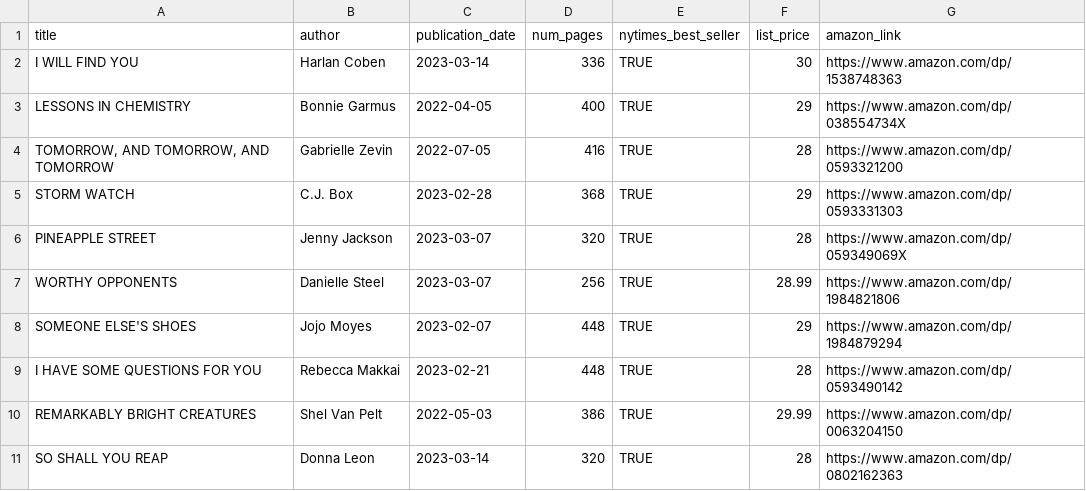
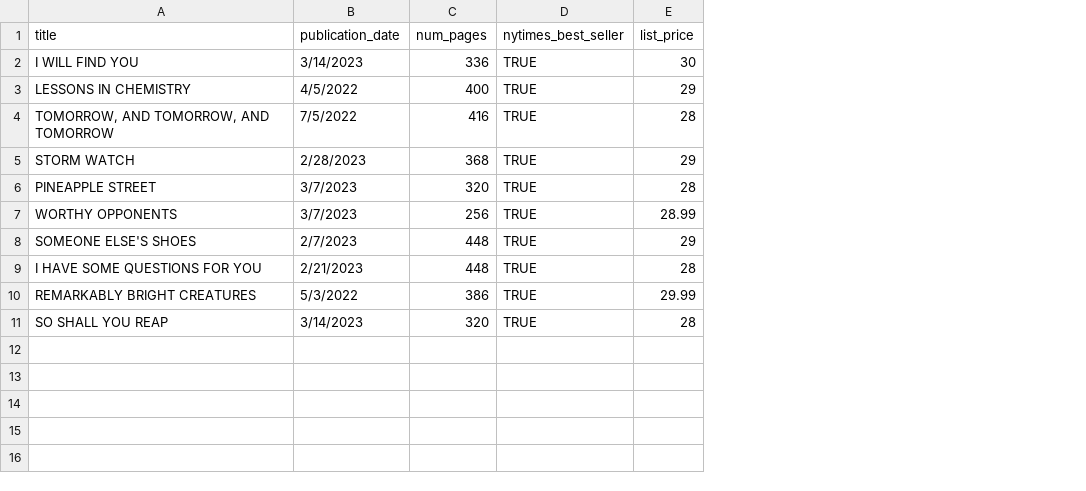
Before and after one commit to mlhaus/java-kirkwood-23, a CSV file: JavaIFinalProject/src/main/resources/books.csv, drawn as a sheet; removed rows and columns are numbered as before the commit, all else as after; the diff names each change by its address in the sheet, - before the commit and + after, or states it on an @@ line.

```diff
--- a/JavaIFinalProject/src/main/resources/books.csv
+++ b/JavaIFinalProject/src/main/resources/books.csv
-column B (author), rows 2-11: Harlan Coben | Bonnie Garmus | Gabrielle Zevin | C.J. Box | Jenny Jackson | Danielle Steel | Jojo Moyes | Rebecca Makkai | Shel Van Pelt | Donna Leon
-column G (amazon_link), rows 2-11: https://www.amazon.com/dp/1538748363 | https://www.amazon.com/dp/038554734X | https://www.amazon.com/dp/0593321200 | https://www.amazon.com/dp/0593331303 | https://www.amazon.com/dp/059349069X | https://www.amazon.com/dp/1984821806 | https://www.amazon.com/dp/1984879294 | https://www.amazon.com/dp/0593490142 | https://www.amazon.com/dp/0063204150 | https://www.amazon.com/dp/0802162363
-B2 (publication_date): 2023-03-14
+B2 (publication_date): 3/14/2023
-B3 (publication_date): 2022-04-05
+B3 (publication_date): 4/5/2022
-B4 (publication_date): 2022-07-05
+B4 (publication_date): 7/5/2022
-B5 (publication_date): 2023-02-28
+B5 (publication_date): 2/28/2023
-B6:B7 (publication_date): 2023-03-07
+B6:B7 (publication_date): 3/7/2023
-B8 (publication_date): 2023-02-07
+B8 (publication_date): 2/7/2023
-B9 (publication_date): 2023-02-21
+B9 (publication_date): 2/21/2023
-B10 (publication_date): 2022-05-03
+B10 (publication_date): 5/3/2022
-B11 (publication_date): 2023-03-14
+B11 (publication_date): 3/14/2023
```
Also changed, not shown: 12 other files.
